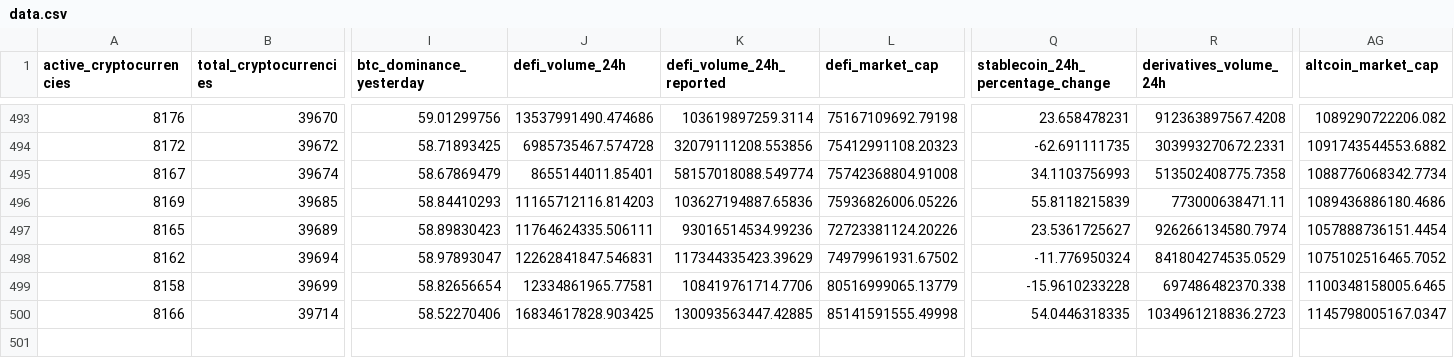
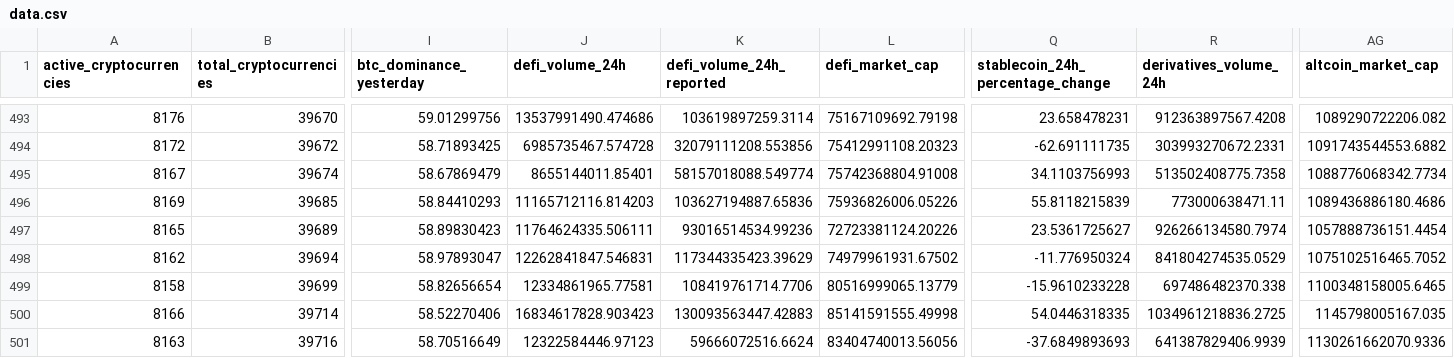
Before and after one commit to jorickdefraine/cmc-quotes-fetcher, a CSV file: data.csv, drawn as a sheet; only a part is shown, gaps mark what is left out; rows hold the shown columns only; the diff names each change by its address in the sheet, - before the commit and + after, or states it on an @@ line.

```diff
--- a/data.csv
+++ b/data.csv
-J500 (defi_volume_24h): 16834617828.903425
+J500 (defi_volume_24h): 16834617828.903423
-K500 (defi_volume_24h_reported): 130093563447.42885
+K500 (defi_volume_24h_reported): 130093563447.42883
-R500 (derivatives_volume_24h): 1034961218836.2723
+R500 (derivatives_volume_24h): 1034961218836.2725
-AG500 (altcoin_market_cap): 1145798005167.0347
+AG500 (altcoin_market_cap): 1145798005167.035
+row 501: 8163 | 39716 | 58.70516649 | 12322584446.97123 | 59666072516.6624 | 83404740013.56056 | -37.6849893693 | 641387829406.9939 | 1130261662070.9336
```
